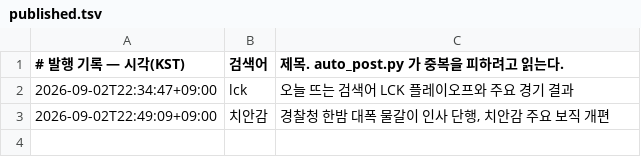
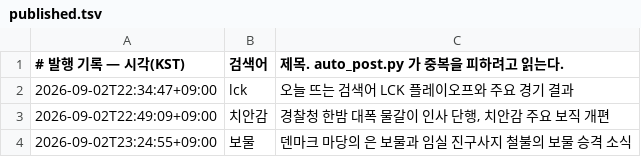
Before and after one commit to Justies83/JUSTIES, a TSV file: scripts/blogspot/state/published.tsv, drawn as a sheet.

Commit message:
블로그 자동 발행 기록 [skip ci]

```diff
--- a/scripts/blogspot/state/published.tsv
+++ b/scripts/blogspot/state/published.tsv
@@ -3 +3,2 @@
 2026-09-02T22:49:09+09:00	치안감	경찰청 한밤 대폭 물갈이 인사 단행, 치안감 주요 보직 개편
+2026-09-02T23:24:55+09:00	보물	덴마크 마당의 은 보물과 임실 진구사지 철불의 보물 승격 소식
```
